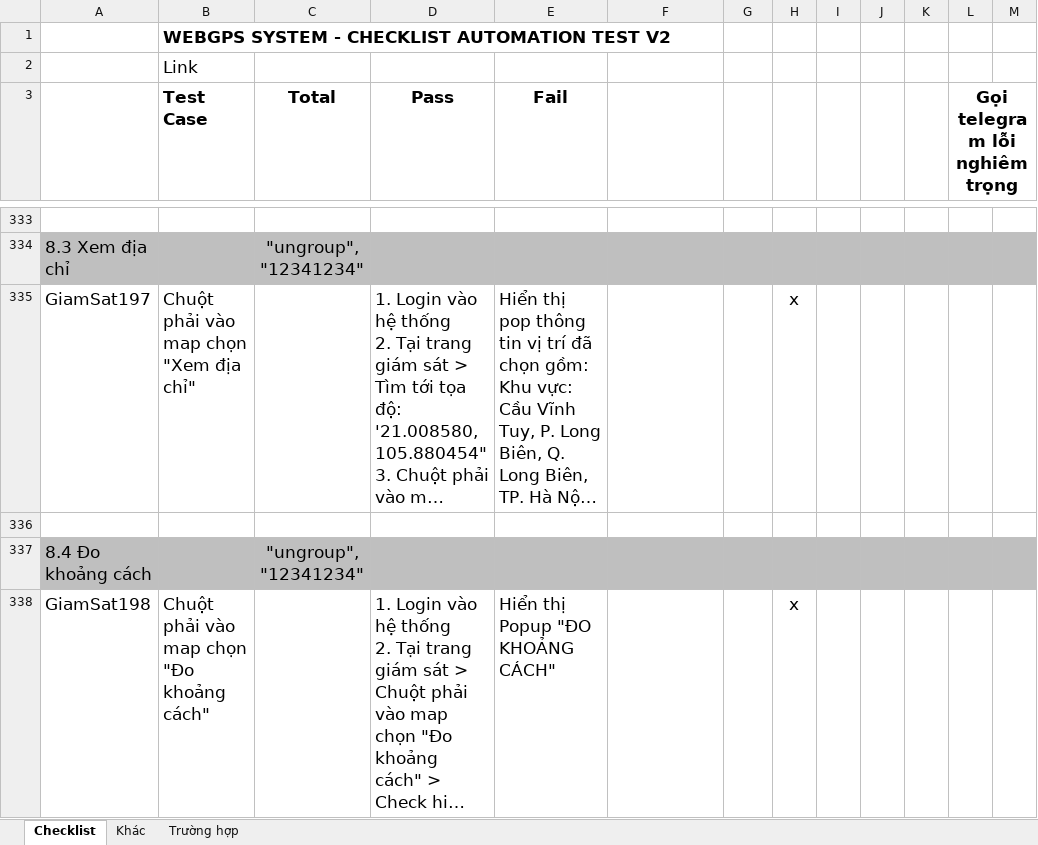
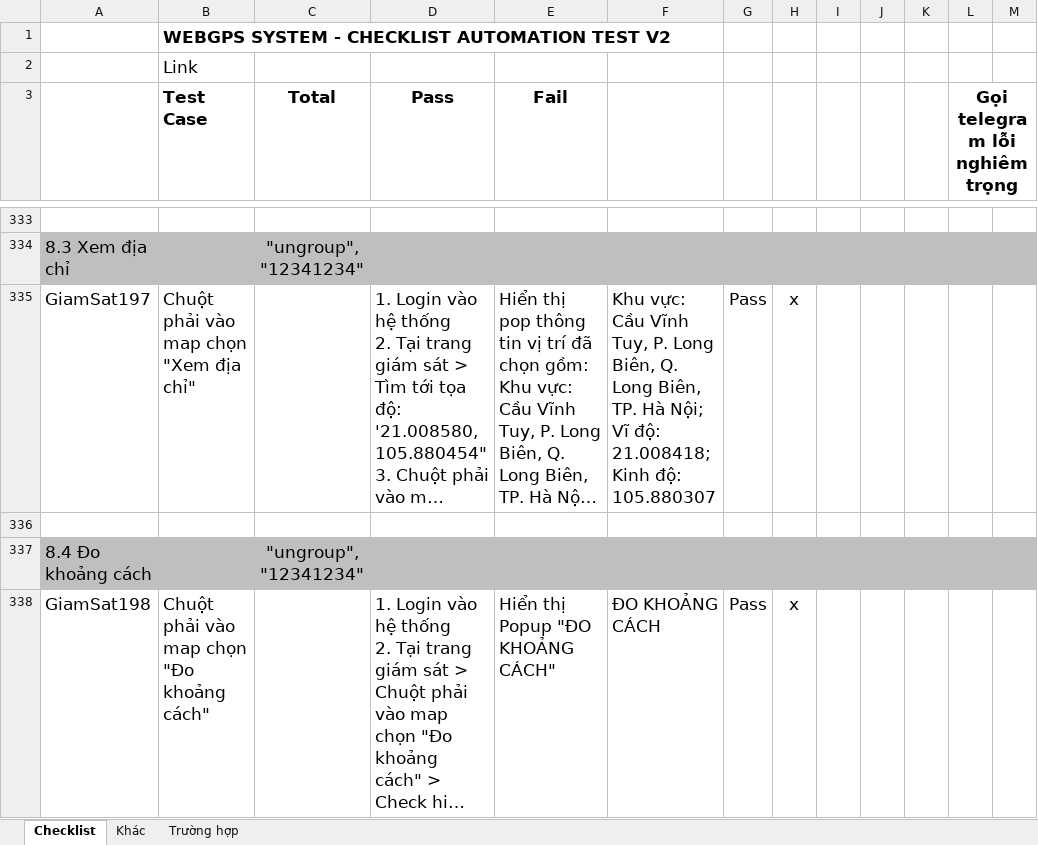
Before and after one commit to truongvck3313/ba_gpsv2, an Excel workbook: GPS_ChecklistForAutoTest.xlsx, sheet Checklist, drawn as a sheet; only a part is shown, gaps mark what is left out; long unchanged cells end in …; values as stored, in another font and other column widths than the file's, no borders; charts and pictures and conditional formats not drawn; the diff covers the shown part only; the diff names each change by its address in the sheet, - before the commit and + after, or states it on an @@ line.

```diff
--- a/GPS_ChecklistForAutoTest.xlsx (sheet Checklist)
+++ b/GPS_ChecklistForAutoTest.xlsx (sheet Checklist)
-F335: (empty)
+F335: Khu vực: Cầu Vĩnh Tuy, P. Long Biên, Q. Long Biên, TP. Hà Nội; Vĩ độ: 21.008418; Kinh độ: 105.880307
-G335: (empty)
+G335: Pass
-F338: (empty)
+F338: ĐO KHOẢNG CÁCH
-G338: (empty)
+G338: Pass
```
Also changed, not shown: 27 edited cells elsewhere in this sheet, bangluudulieu_tamthoi.xlsx, 4 other files.
